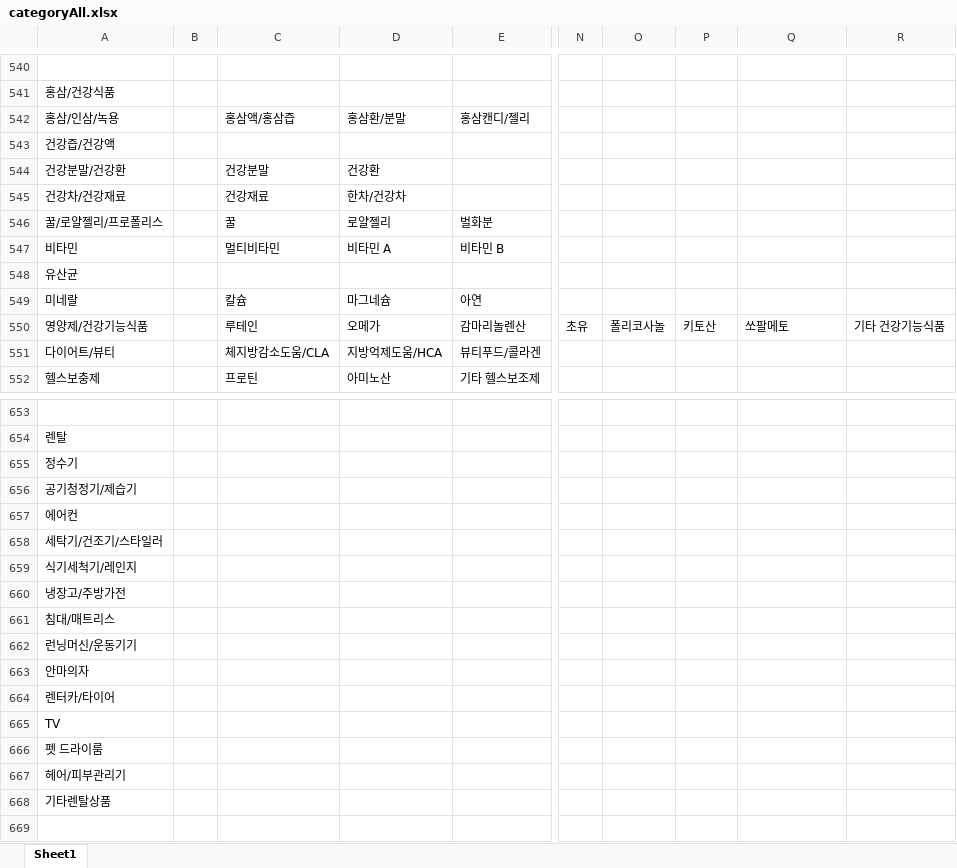
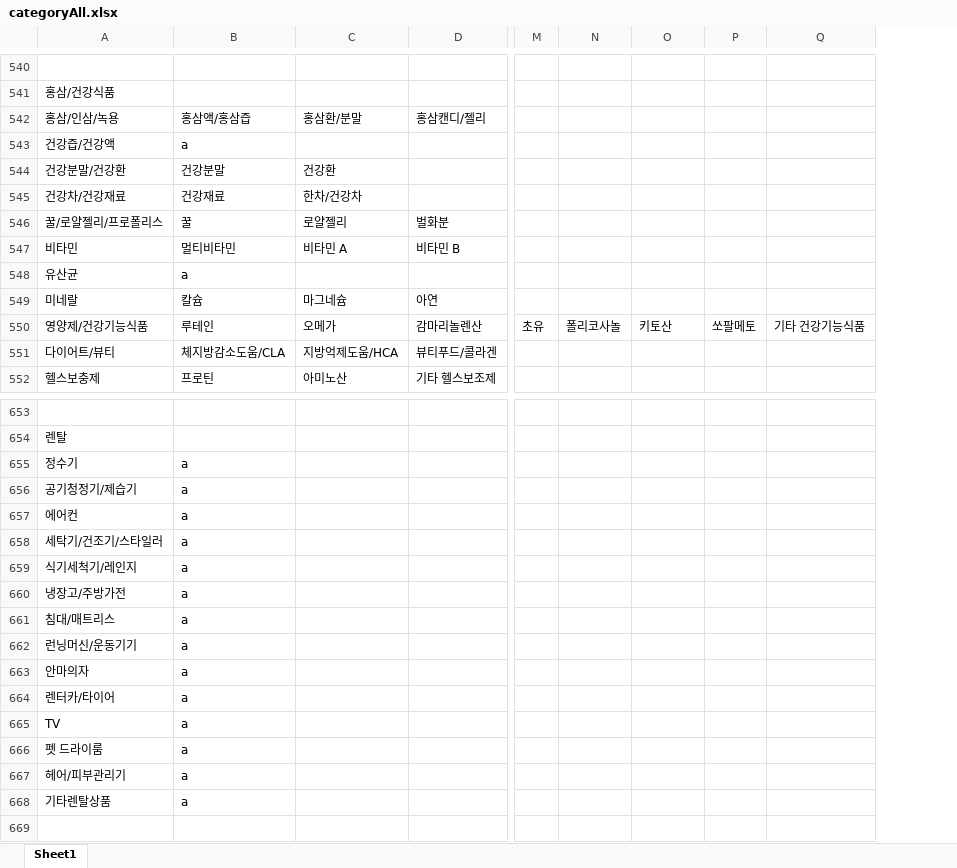
Before and after one commit to arotein/ssg-spring, an Excel workbook: excelFile/categoryAll.xlsx, sheet Sheet1, drawn as a sheet; only a part is shown, gaps mark what is left out; values as stored, in another font and other column widths than the file's, no borders; removed rows and columns are numbered as before the commit, all else as after; the diff covers the shown part only; the diff names each change by its address in the sheet, - before the commit and + after, or states it on an @@ line.

Commit message:
add categoryInit

```diff
--- a/excelFile/categoryAll.xlsx (sheet Sheet1)
+++ b/excelFile/categoryAll.xlsx (sheet Sheet1)
-column B, empty
+column N, row 550: 폴리코사놀
-column R, row 550: 기타 건강기능식품
-B543: (empty)
+B543: a
-B548: (empty)
+B548: a
-O550: 폴리코사놀
+O550: 키토산
-P550: 키토산
+P550: 쏘팔메토
-Q550: 쏘팔메토
+Q550: 기타 건강기능식품
-B655:B668: (empty)
+B655:B668: a
```
Also changed, not shown: 65 edited cells elsewhere in this sheet, 9 other files.
